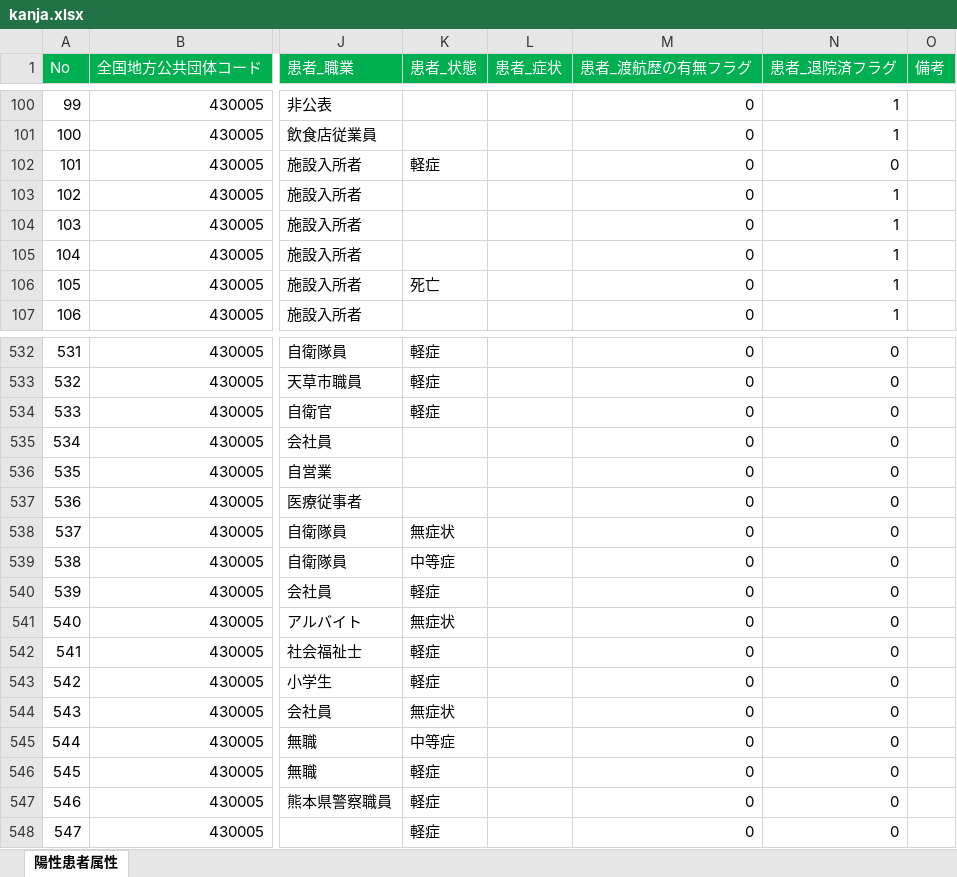
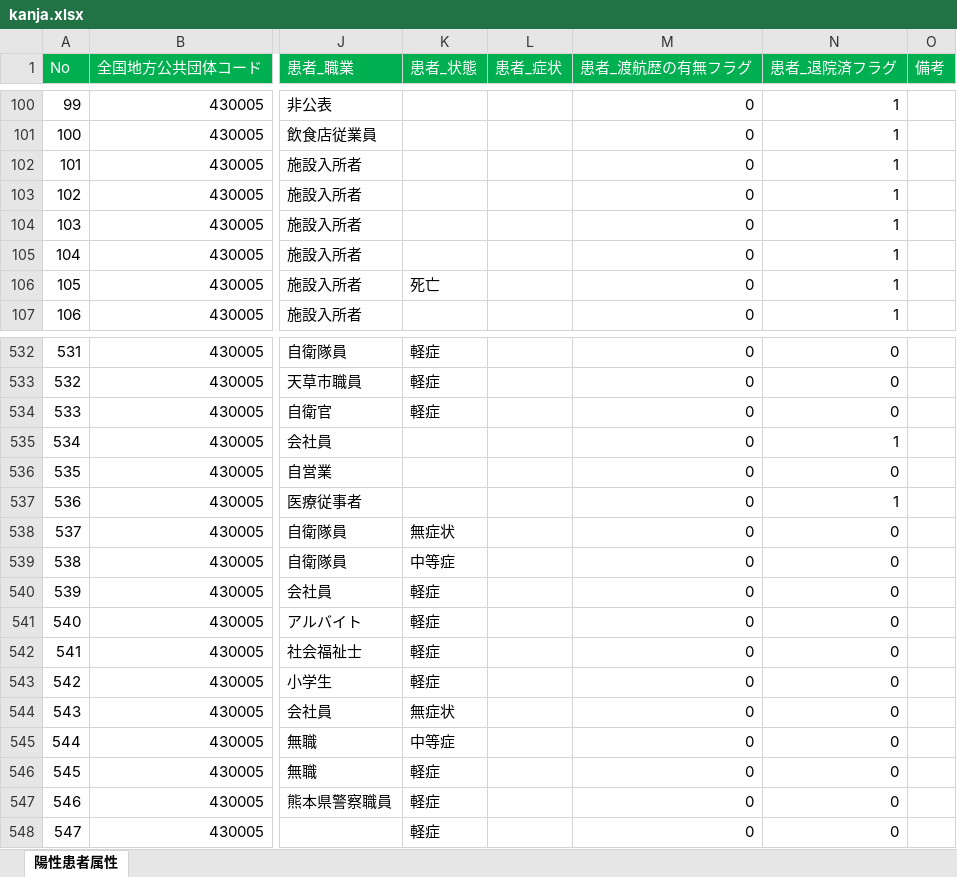
Before and after one commit to makoragi/kumamoto-covid19, an Excel workbook: kanja.xlsx, sheet 陽性患者属性, drawn as a sheet; only a part is shown, gaps mark what is left out; values as stored, in another font and other column widths than the file's, no borders; the diff covers the shown part only; the diff names each change by its address in the sheet, - before the commit and + after, or states it on an @@ line.

```diff
--- a/kanja.xlsx (sheet 陽性患者属性)
+++ b/kanja.xlsx (sheet 陽性患者属性)
-K102 (患者_状態): 軽症
+K102 (患者_状態): (empty)
-N102 (患者_退院済フラグ): 0
+N102 (患者_退院済フラグ): 1
-N535 (患者_退院済フラグ): 0
+N535 (患者_退院済フラグ): 1
-N537 (患者_退院済フラグ): 0
+N537 (患者_退院済フラグ): 1
-K541 (患者_状態): 無症状
+K541 (患者_状態): 軽症
```
Also changed, not shown: 4 added rows and 20 edited cells elsewhere in this sheet, kensa.xlsx, 1 other file.
